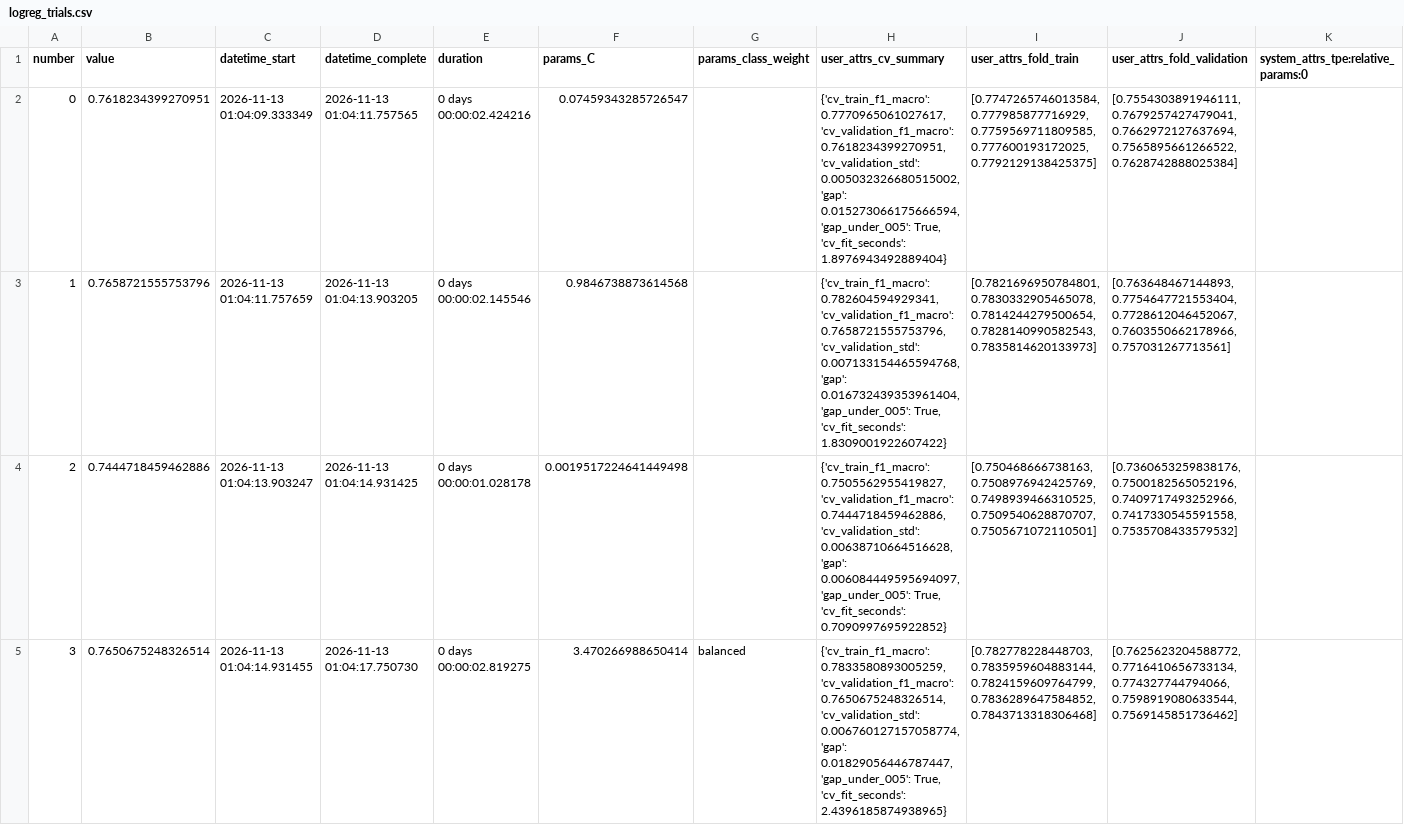
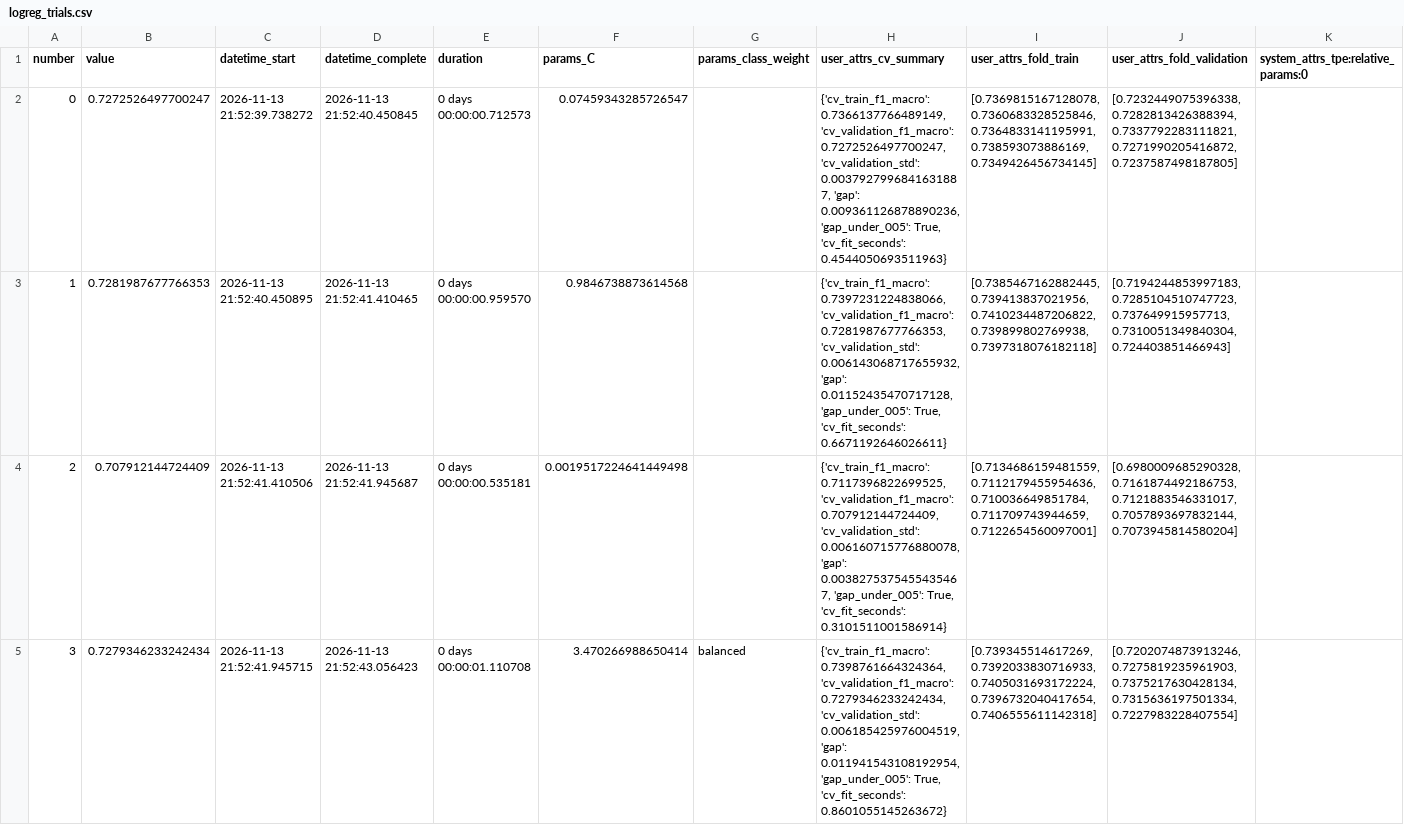
Before and after one commit to T6-P5-Classification/bcn-price-classifier, a CSV file: docs/results/logreg_trials.csv, drawn as a sheet; only a part is shown; the diff covers the shown part only; the diff names each change by its address in the sheet, - before the commit and + after, or states it on an @@ line.

Commit message:
Refresh logistic regression results with 23 shared features

```diff
--- a/docs/results/logreg_trials.csv
+++ b/docs/results/logreg_trials.csv
-B2 (value): 0.7618234399270951
+B2 (value): 0.7272526497700247
-C2 (datetime_start): 2026-11-13 01:04:09.333349
+C2 (datetime_start): 2026-11-13 21:52:39.738272
-D2 (datetime_complete): 2026-11-13 01:04:11.757565
+D2 (datetime_complete): 2026-11-13 21:52:40.450845
-E2 (duration): 0 days 00:00:02.424216
+E2 (duration): 0 days 00:00:00.712573
-H2 (user_attrs_cv_summary): {'cv_train_f1_macro': 0.7770965061027617, 'cv_validation_f1_macro': 0.7618234399270951, 'cv_validation_std': 0.005032326680515002, 'gap': 0.015273066175666594, 'gap_under_005': True, 'cv_fit_seconds': 1.8976943492889404}
+H2 (user_attrs_cv_summary): {'cv_train_f1_macro': 0.7366137766489149, 'cv_validation_f1_macro': 0.7272526497700247, 'cv_validation_std': 0.0037927996841631887, 'gap': 0.009361126878890236, 'gap_under_005': True, 'cv_fit_seconds': 0.4544050693511963}
-I2 (user_attrs_fold_train): [0.7747265746013584, 0.777985877716929, 0.7759569711809585, 0.777600193172025, 0.7792129138425375]
+I2 (user_attrs_fold_train): [0.7369815167128078, 0.7360683328525846, 0.7364833141195991, 0.738593073886169, 0.7349426456734145]
-J2 (user_attrs_fold_validation): [0.7554303891946111, 0.7679257427479041, 0.7662972127637694, 0.7565895661266522, 0.7628742888025384]
+J2 (user_attrs_fold_validation): [0.7232449075396338, 0.7282813426388394, 0.7337792283111821, 0.7271990205416872, 0.7237587498187805]
-B3 (value): 0.7658721555753796
+B3 (value): 0.7281987677766353
-C3 (datetime_start): 2026-11-13 01:04:11.757659
+C3 (datetime_start): 2026-11-13 21:52:40.450895
-D3 (datetime_complete): 2026-11-13 01:04:13.903205
+D3 (datetime_complete): 2026-11-13 21:52:41.410465
-E3 (duration): 0 days 00:00:02.145546
+E3 (duration): 0 days 00:00:00.959570
-H3 (user_attrs_cv_summary): {'cv_train_f1_macro': 0.782604594929341, 'cv_validation_f1_macro': 0.7658721555753796, 'cv_validation_std': 0.007133154465594768, 'gap': 0.016732439353961404, 'gap_under_005': True, 'cv_fit_seconds': 1.8309001922607422}
+H3 (user_attrs_cv_summary): {'cv_train_f1_macro': 0.7397231224838066, 'cv_validation_f1_macro': 0.7281987677766353, 'cv_validation_std': 0.006143068717655932, 'gap': 0.01152435470717128, 'gap_under_005': True, 'cv_fit_seconds': 0.6671192646026611}
-I3 (user_attrs_fold_train): [0.7821696950784801, 0.7830332905465078, 0.7814244279500654, 0.7828140990582543, 0.7835814620133973]
+I3 (user_attrs_fold_train): [0.7385467162882445, 0.739413837021956, 0.7410234487206822, 0.739899802769938, 0.7397318076182118]
-J3 (user_attrs_fold_validation): [0.763648467144893, 0.7754647721553404, 0.7728612046452067, 0.7603550662178966, 0.757031267713561]
+J3 (user_attrs_fold_validation): [0.7194244853997183, 0.7285104510747723, 0.737649915957713, 0.7310051349840304, 0.724403851466943]
-B4 (value): 0.7444718459462886
+B4 (value): 0.707912144724409
-C4 (datetime_start): 2026-11-13 01:04:13.903247
+C4 (datetime_start): 2026-11-13 21:52:41.410506
-D4 (datetime_complete): 2026-11-13 01:04:14.931425
+D4 (datetime_complete): 2026-11-13 21:52:41.945687
-E4 (duration): 0 days 00:00:01.028178
+E4 (duration): 0 days 00:00:00.535181
-H4 (user_attrs_cv_summary): {'cv_train_f1_macro': 0.7505562955419827, 'cv_validation_f1_macro': 0.7444718459462886, 'cv_validation_std': 0.00638710664516628, 'gap': 0.006084449595694097, 'gap_under_005': True, 'cv_fit_seconds': 0.7090997695922852}
+H4 (user_attrs_cv_summary): {'cv_train_f1_macro': 0.7117396822699525, 'cv_validation_f1_macro': 0.707912144724409, 'cv_validation_std': 0.006160715776880078, 'gap': 0.0038275375455435467, 'gap_under_005': True, 'cv_fit_seconds': 0.3101511001586914}
-I4 (user_attrs_fold_train): [0.750468666738163, 0.7508976942425769, 0.7498939466310525, 0.7509540628870707, 0.7505671072110501]
+I4 (user_attrs_fold_train): [0.7134686159481559, 0.7112179455954636, 0.710036649851784, 0.711709743944659, 0.7122654560097001]
-J4 (user_attrs_fold_validation): [0.7360653259838176, 0.7500182565052196, 0.7409717493252966, 0.7417330545591558, 0.7535708433579532]
+J4 (user_attrs_fold_validation): [0.6980009685290328, 0.7161874492186753, 0.7121883546331017, 0.7057893697832144, 0.7073945814580204]
-B5 (value): 0.7650675248326514
+B5 (value): 0.7279346233242434
-C5 (datetime_start): 2026-11-13 01:04:14.931455
+C5 (datetime_start): 2026-11-13 21:52:41.945715
-D5 (datetime_complete): 2026-11-13 01:04:17.750730
+D5 (datetime_complete): 2026-11-13 21:52:43.056423
-E5 (duration): 0 days 00:00:02.819275
+E5 (duration): 0 days 00:00:01.110708
-H5 (user_attrs_cv_summary): {'cv_train_f1_macro': 0.7833580893005259, 'cv_validation_f1_macro': 0.7650675248326514, 'cv_validation_std': 0.006760127157058774, 'gap': 0.01829056446787447, 'gap_under_005': True, 'cv_fit_seconds': 2.4396185874938965}
+H5 (user_attrs_cv_summary): {'cv_train_f1_macro': 0.7398761664324364, 'cv_validation_f1_macro': 0.7279346233242434, 'cv_validation_std': 0.006185425976004519, 'gap': 0.011941543108192954, 'gap_under_005': True, 'cv_fit_seconds': 0.8601055145263672}
-I5 (user_attrs_fold_train): [0.782778228448703, 0.7835959604883144, 0.7824159609764799, 0.7836289647584852, 0.7843713318306468]
+I5 (user_attrs_fold_train): [0.739345514617269, 0.7392033830716933, 0.7405031693172224, 0.7396732040417654, 0.7406555611142318]
-J5 (user_attrs_fold_validation): [0.7625623204588772, 0.7716410656733134, 0.774327744794066, 0.7598919080633544, 0.7569145851736462]
+J5 (user_attrs_fold_validation): [0.7202074873913246, 0.7275819235961903, 0.7375217630428134, 0.7315636197501334, 0.7227983228407554]
```
Also changed, not shown: 137 edited cells elsewhere in this file, docs/results/logreg_comparison.csv, 4 other files.
